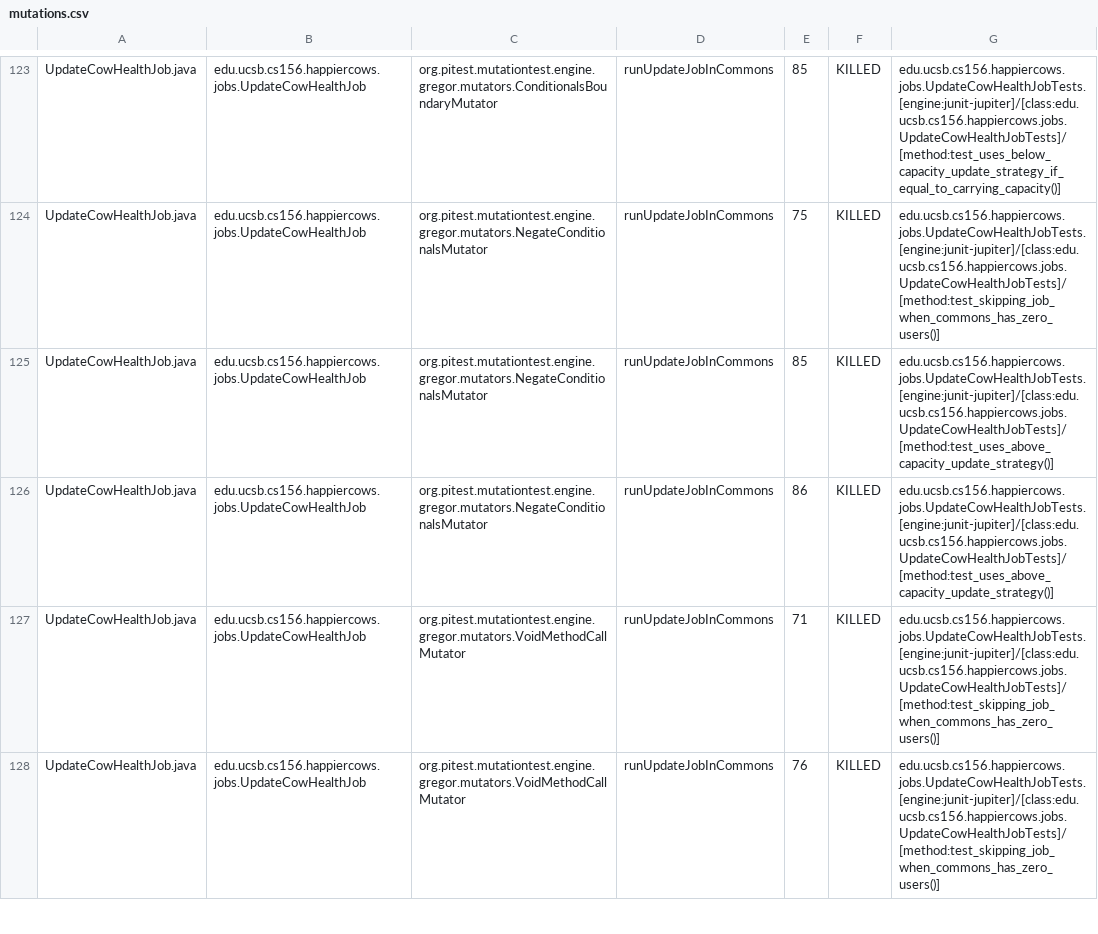
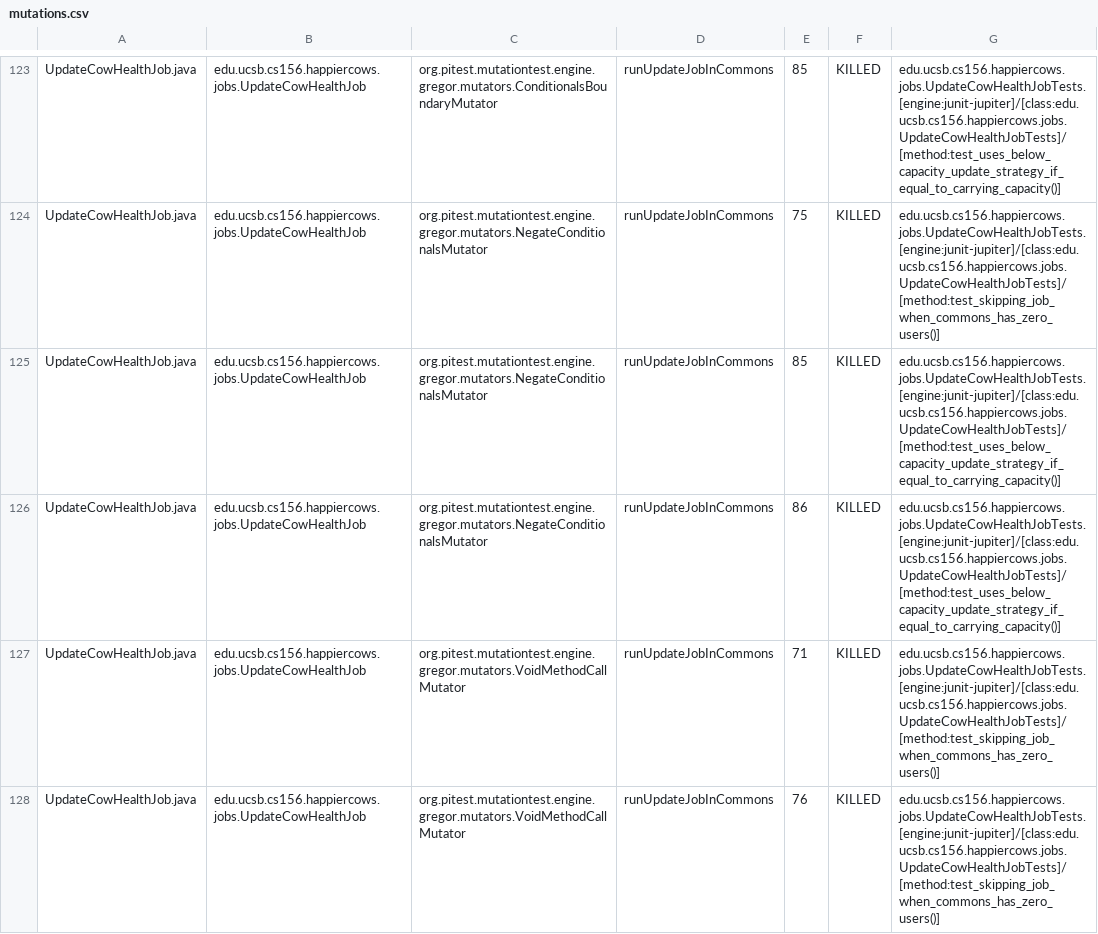
Before and after one commit to ucsb-cs156-f23/proj-happycows-f23-5pm-4, a CSV file: prs/21/pitest/mutations.csv, drawn as a sheet; only a part is shown, gaps mark what is left out; the diff covers the shown part only.

Commit message:
Deploying to gh-pages from @ ucsb-cs156-f23/proj-happycows-f23-5pm-4@575ff59bcad31bdae1df46e79b7b2f1fb65eab77 🚀

```diff
--- a/prs/21/pitest/mutations.csv
+++ b/prs/21/pitest/mutations.csv
@@ -124,4 +124,4 @@ UpdateCowHealthJob.java,edu.ucsb.cs156.happiercows.jobs.UpdateCowHealthJob,org.p
 UpdateCowHealthJob.java,edu.ucsb.cs156.happiercows.jobs.UpdateCowHealthJob,org.pitest.mutationtest.engine.gregor.mutators.NegateConditionalsMutator,runUpdateJobInCommons,75,KILLED,edu.ucsb.cs156.happiercows.jobs.UpdateCowHealthJobTests.[engine:junit-jupiter]/[class:edu.ucsb.cs156.happiercows.jobs.UpdateCowHealthJobTests]/[method:test_skipping_job_when_commons_has_zero_users()]
-UpdateCowHealthJob.java,edu.ucsb.cs156.happiercows.jobs.UpdateCowHealthJob,org.pitest.mutationtest.engine.gregor.mutators.NegateConditionalsMutator,runUpdateJobInCommons,85,KILLED,edu.ucsb.cs156.happiercows.jobs.UpdateCowHealthJobTests.[engine:junit-jupiter]/[class:edu.ucsb.cs156.happiercows.jobs.UpdateCowHealthJobTests]/[method:test_uses_above_capacity_update_strategy()]
-UpdateCowHealthJob.java,edu.ucsb.cs156.happiercows.jobs.UpdateCowHealthJob,org.pitest.mutationtest.engine.gregor.mutators.NegateConditionalsMutator,runUpdateJobInCommons,86,KILLED,edu.ucsb.cs156.happiercows.jobs.UpdateCowHealthJobTests.[engine:junit-jupiter]/[class:edu.ucsb.cs156.happiercows.jobs.UpdateCowHealthJobTests]/[method:test_uses_above_capacity_update_strategy()]
+UpdateCowHealthJob.java,edu.ucsb.cs156.happiercows.jobs.UpdateCowHealthJob,org.pitest.mutationtest.engine.gregor.mutators.NegateConditionalsMutator,runUpdateJobInCommons,85,KILLED,edu.ucsb.cs156.happiercows.jobs.UpdateCowHealthJobTests.[engine:junit-jupiter]/[class:edu.ucsb.cs156.happiercows.jobs.UpdateCowHealthJobTests]/[method:test_uses_below_capacity_update_strategy_if_equal_to_carrying_capacity()]
+UpdateCowHealthJob.java,edu.ucsb.cs156.happiercows.jobs.UpdateCowHealthJob,org.pitest.mutationtest.engine.gregor.mutators.NegateConditionalsMutator,runUpdateJobInCommons,86,KILLED,edu.ucsb.cs156.happiercows.jobs.UpdateCowHealthJobTests.[engine:junit-jupiter]/[class:edu.ucsb.cs156.happiercows.jobs.UpdateCowHealthJobTests]/[method:test_uses_below_capacity_update_strategy_if_equal_to_carrying_capacity()]
 UpdateCowHealthJob.java,edu.ucsb.cs156.happiercows.jobs.UpdateCowHealthJob,org.pitest.mutationtest.engine.gregor.mutators.VoidMethodCallMutator,runUpdateJobInCommons,71,KILLED,edu.ucsb.cs156.happiercows.jobs.UpdateCowHealthJobTests.[engine:junit-jupiter]/[class:edu.ucsb.cs156.happiercows.jobs.UpdateCowHealthJobTests]/[method:test_skipping_job_when_commons_has_zero_users()]
```
Also changed, not shown: 33 edited cells elsewhere in this file, 46 other files.
